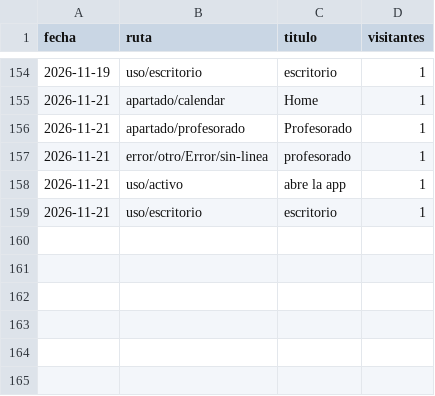
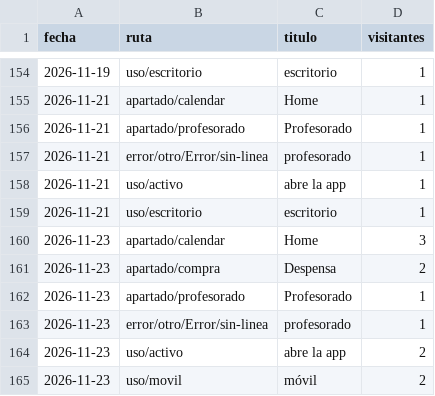
Before and after one commit to jaandrix/bitacora-panel, a CSV file: datos/apartados.csv, drawn as a sheet; only a part is shown, gaps mark what is left out; the diff names each change by its address in the sheet, - before the commit and + after, or states it on an @@ line.

```diff
--- a/datos/apartados.csv
+++ b/datos/apartados.csv
+row 160: 2026-11-23 | apartado/calendar | Home | 3
+row 161: 2026-11-23 | apartado/compra | Despensa | 2
+row 162: 2026-11-23 | apartado/profesorado | Profesorado | 1
+row 163: 2026-11-23 | error/otro/Error/sin-linea | profesorado | 1
+row 164: 2026-11-23 | uso/activo | abre la app | 2
+row 165: 2026-11-23 | uso/movil | móvil | 2
```
Also changed, not shown: datos/web.csv.
